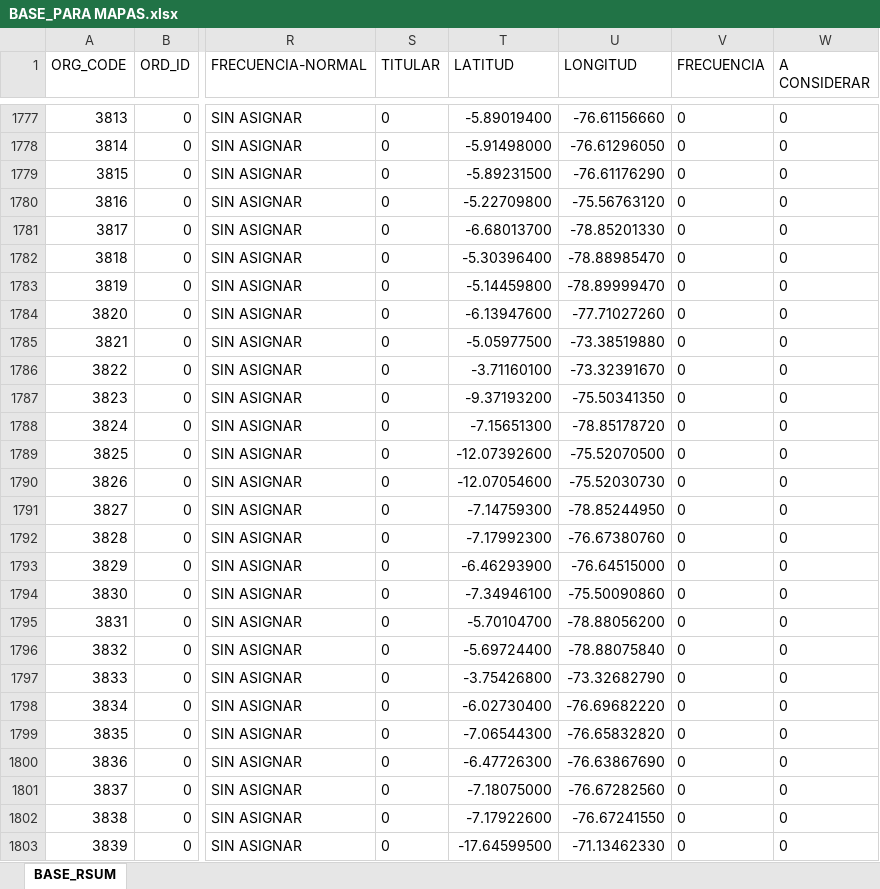
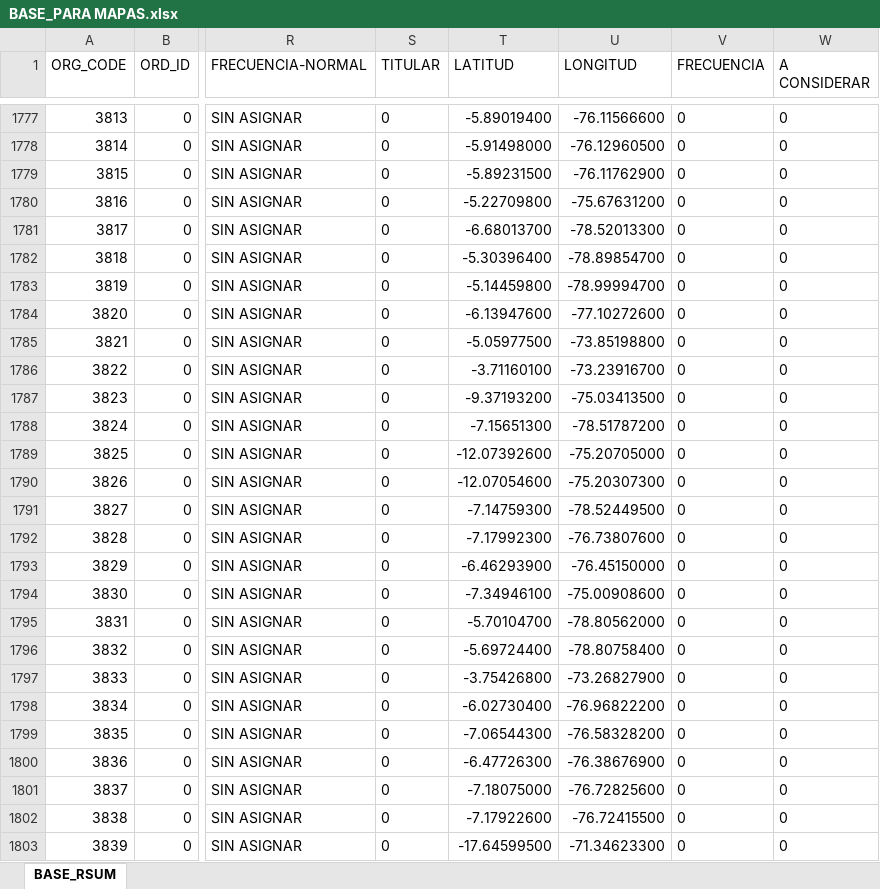
Before and after one commit to Leonardow33/MAPA_RC_INTERACTIVO, an Excel workbook: sources/BASE_PARA MAPAS.xlsx, sheet BASE_RSUM, drawn as a sheet; only a part is shown, gaps mark what is left out; values as stored, in another font and other column widths than the file's, no borders; table styles not drawn; the diff covers the shown part only; the diff names each change by its address in the sheet, - before the commit and + after, or states it on an @@ line.

Commit message:
chore: corregir longitudes en puntos.json v2026-06-04

```diff
--- a/sources/BASE_PARA MAPAS.xlsx (sheet BASE_RSUM)
+++ b/sources/BASE_PARA MAPAS.xlsx (sheet BASE_RSUM)
-U1777 (LONGITUD): -76.61156660
+U1777 (LONGITUD): -76.11566600
-U1778 (LONGITUD): -76.61296050
+U1778 (LONGITUD): -76.12960500
-U1779 (LONGITUD): -76.61176290
+U1779 (LONGITUD): -76.11762900
-U1780 (LONGITUD): -75.56763120
+U1780 (LONGITUD): -75.67631200
-U1781 (LONGITUD): -78.85201330
+U1781 (LONGITUD): -78.52013300
-U1782 (LONGITUD): -78.88985470
+U1782 (LONGITUD): -78.89854700
-U1783 (LONGITUD): -78.89999470
+U1783 (LONGITUD): -78.99994700
-U1784 (LONGITUD): -77.71027260
+U1784 (LONGITUD): -77.10272600
-U1785 (LONGITUD): -73.38519880
+U1785 (LONGITUD): -73.85198800
-U1786 (LONGITUD): -73.32391670
+U1786 (LONGITUD): -73.23916700
-U1787 (LONGITUD): -75.50341350
+U1787 (LONGITUD): -75.03413500
-U1788 (LONGITUD): -78.85178720
+U1788 (LONGITUD): -78.51787200
-U1789 (LONGITUD): -75.52070500
+U1789 (LONGITUD): -75.20705000
-U1790 (LONGITUD): -75.52030730
+U1790 (LONGITUD): -75.20307300
-U1791 (LONGITUD): -78.85244950
+U1791 (LONGITUD): -78.52449500
-U1792 (LONGITUD): -76.67380760
+U1792 (LONGITUD): -76.73807600
-U1793 (LONGITUD): -76.64515000
+U1793 (LONGITUD): -76.45150000
-U1794 (LONGITUD): -75.50090860
+U1794 (LONGITUD): -75.00908600
-U1795 (LONGITUD): -78.88056200
+U1795 (LONGITUD): -78.80562000
-U1796 (LONGITUD): -78.88075840
+U1796 (LONGITUD): -78.80758400
-U1797 (LONGITUD): -73.32682790
+U1797 (LONGITUD): -73.26827900
-U1798 (LONGITUD): -76.69682220
+U1798 (LONGITUD): -76.96822200
-U1799 (LONGITUD): -76.65832820
+U1799 (LONGITUD): -76.58328200
-U1800 (LONGITUD): -76.63867690
+U1800 (LONGITUD): -76.38676900
-U1801 (LONGITUD): -76.67282560
+U1801 (LONGITUD): -76.72825600
-U1802 (LONGITUD): -76.67241550
+U1802 (LONGITUD): -76.72415500
-U1803 (LONGITUD): -71.13462330
+U1803 (LONGITUD): -71.34623300
```
Also changed, not shown: 55 edited cells elsewhere in this sheet, 2 other files.
